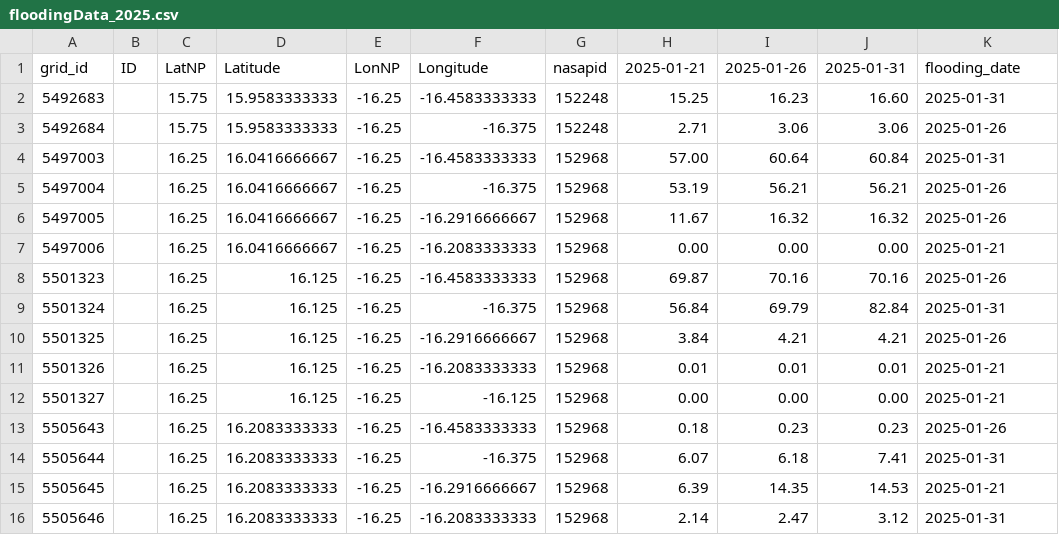
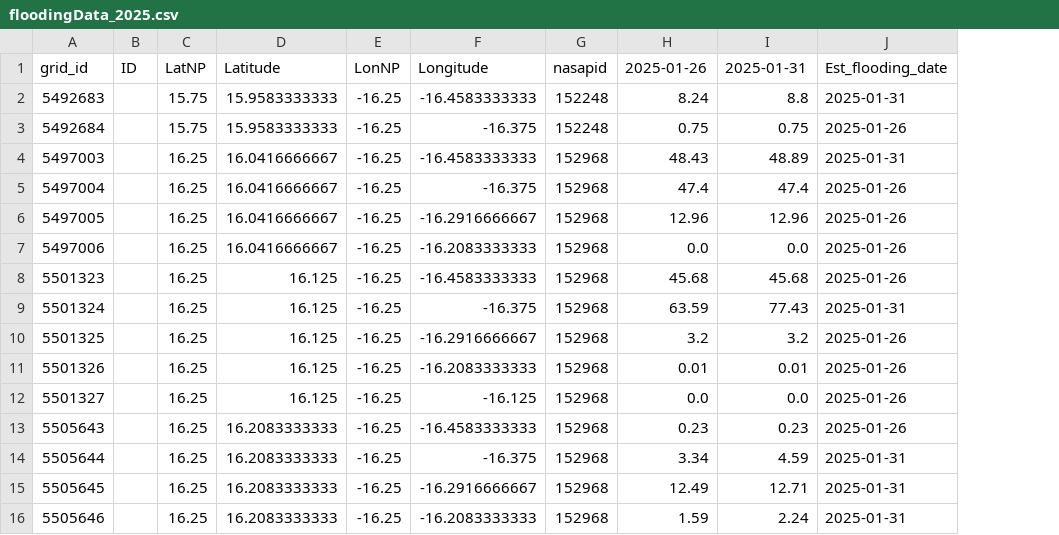
Before and after one commit to janet6868/paddy_flooding_dashboard, a CSV file: floodingData_2025.csv, drawn as a sheet; only a part is shown; removed rows and columns are numbered as before the commit, all else as after; the diff covers the shown part only; the diff names each change by its address in the sheet, - before the commit and + after, or states it on an @@ line.

```diff
--- a/floodingData_2025.csv
+++ b/floodingData_2025.csv
-column H (2025-01-21), rows 2-16: 15.25 | 2.71 | 57.00 | 53.19 | 11.67 | 0.00 | 69.87 | 56.84 | 3.84 | 0.01 | 0.00 | 0.18 | 6.07 | 6.39 | 2.14
-J1: flooding_date
+J1: Est_flooding_date
-H2 (2025-01-26): 16.23
+H2 (2025-01-26): 8.24
-I2 (2025-01-31): 16.60
+I2 (2025-01-31): 8.8
-H3 (2025-01-26): 3.06
+H3 (2025-01-26): 0.75
-I3 (2025-01-31): 3.06
+I3 (2025-01-31): 0.75
-H4 (2025-01-26): 60.64
+H4 (2025-01-26): 48.43
-I4 (2025-01-31): 60.84
+I4 (2025-01-31): 48.89
-H5 (2025-01-26): 56.21
+H5 (2025-01-26): 47.4
-I5 (2025-01-31): 56.21
+I5 (2025-01-31): 47.4
-H6 (2025-01-26): 16.32
+H6 (2025-01-26): 12.96
-I6 (2025-01-31): 16.32
+I6 (2025-01-31): 12.96
-H7 (2025-01-26): 0.00
+H7 (2025-01-26): 0.0
-I7 (2025-01-31): 0.00
+I7 (2025-01-31): 0.0
-J7 (Est_flooding_date): 2025-01-21
+J7 (Est_flooding_date): 2025-01-26
-H8 (2025-01-26): 70.16
+H8 (2025-01-26): 45.68
-I8 (2025-01-31): 70.16
+I8 (2025-01-31): 45.68
-H9 (2025-01-26): 69.79
+H9 (2025-01-26): 63.59
-I9 (2025-01-31): 82.84
+I9 (2025-01-31): 77.43
-H10 (2025-01-26): 4.21
+H10 (2025-01-26): 3.2
-I10 (2025-01-31): 4.21
+I10 (2025-01-31): 3.2
-J11:J12 (Est_flooding_date): 2025-01-21
+J11:J12 (Est_flooding_date): 2025-01-26
-H12 (2025-01-26): 0.00
+H12 (2025-01-26): 0.0
-I12 (2025-01-31): 0.00
+I12 (2025-01-31): 0.0
-H14 (2025-01-26): 6.18
+H14 (2025-01-26): 3.34
-I14 (2025-01-31): 7.41
+I14 (2025-01-31): 4.59
-H15 (2025-01-26): 14.35
+H15 (2025-01-26): 12.49
-I15 (2025-01-31): 14.53
+I15 (2025-01-31): 12.71
-J15 (Est_flooding_date): 2025-01-21
+J15 (Est_flooding_date): 2025-01-31
-H16 (2025-01-26): 2.47
+H16 (2025-01-26): 1.59
-I16 (2025-01-31): 3.12
+I16 (2025-01-31): 2.24
```
Also changed, not shown: 91 edited cells elsewhere in this file, saed_2025.csv, 14 other files.
